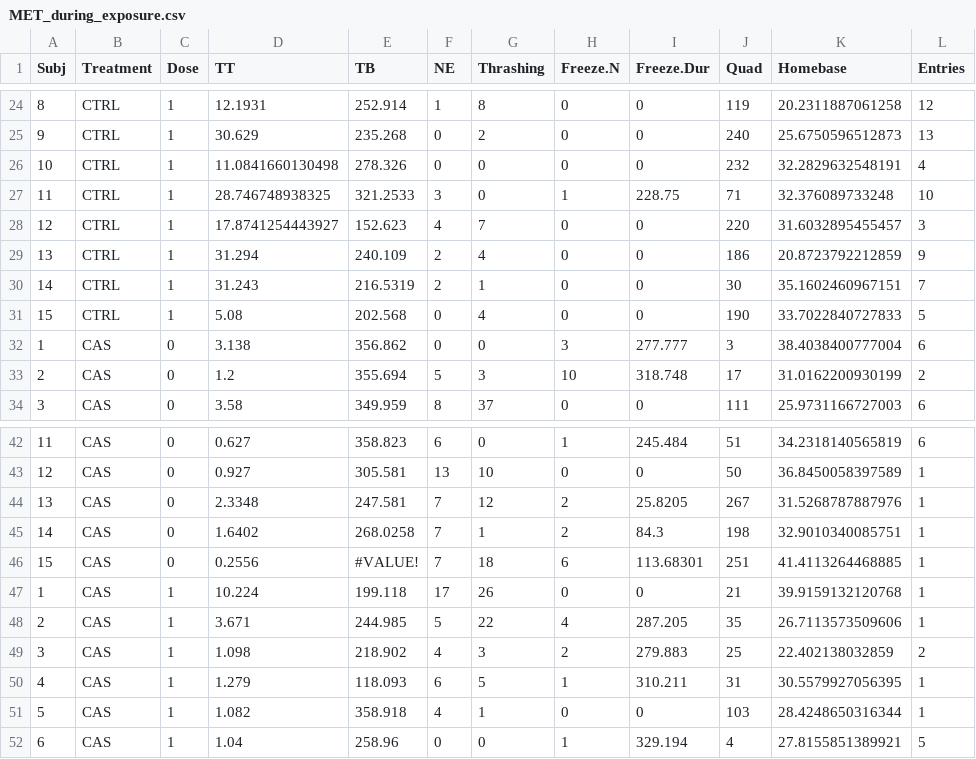
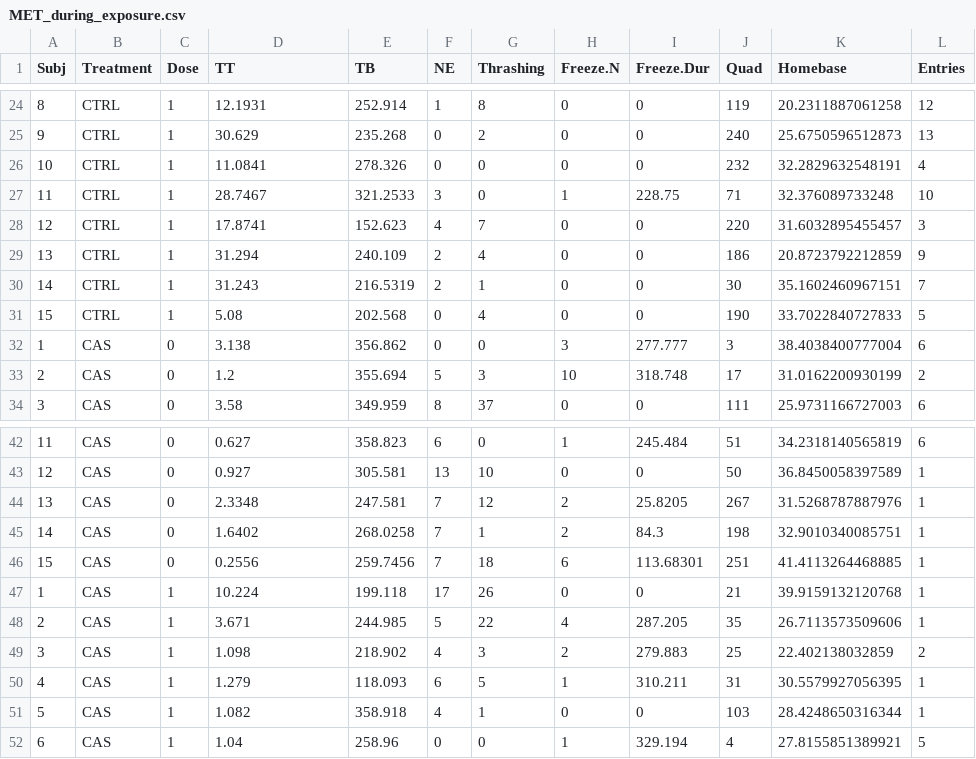
Before and after one commit to lanec-unifesspa/5-HT-CAS, a CSV file: data/metergoline/MET_during_exposure.csv, drawn as a sheet; only a part is shown, gaps mark what is left out.

Commit message:
Add files via upload

```diff
--- a/data/metergoline/MET_during_exposure.csv
+++ b/data/metergoline/MET_during_exposure.csv
@@ -25,5 +25,5 @@ Subj,Treatment,Dose,TT,TB,NE,Thrashing,Freeze.N,Freeze.Dur,Quad,Homebase,Entries
 9,CTRL,1,30.629,235.268,0,2,0,0,240,25.6750596512873,13
-10,CTRL,1,11.0841660130498,278.326,0,0,0,0,232,32.2829632548191,4
-11,CTRL,1,28.746748938325,321.2533,3,0,1,228.75,71,32.376089733248,10
-12,CTRL,1,17.8741254443927,152.623,4,7,0,0,220,31.6032895455457,3
+10,CTRL,1,11.0841,278.326,0,0,0,0,232,32.2829632548191,4
+11,CTRL,1,28.7467,321.2533,3,0,1,228.75,71,32.376089733248,10
+12,CTRL,1,17.8741,152.623,4,7,0,0,220,31.6032895455457,3
 13,CTRL,1,31.294,240.109,2,4,0,0,186,20.8723792212859,9
@@ -45,3 +45,3 @@ Subj,Treatment,Dose,TT,TB,NE,Thrashing,Freeze.N,Freeze.Dur,Quad,Homebase,Entries
 14,CAS,0,1.6402,268.0258,7,1,2,84.3,198,32.9010340085751,1
-15,CAS,0,0.2556,#VALUE!,7,18,6,113.68301,251,41.4113264468885,1
+15,CAS,0,0.2556,259.7456,7,18,6,113.68301,251,41.4113264468885,1
 1,CAS,1,10.224,199.118,17,26,0,0,21,39.9159132120768,1
```
